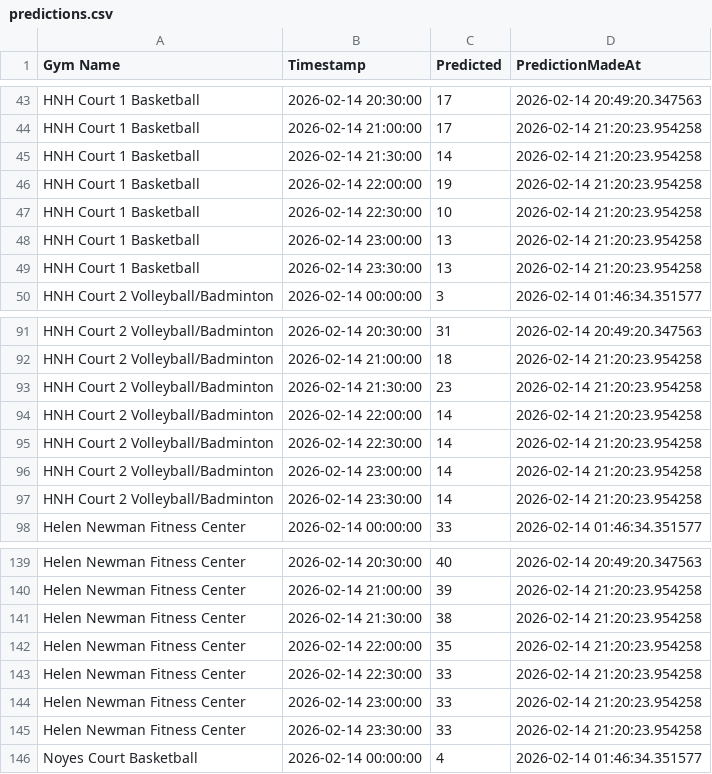
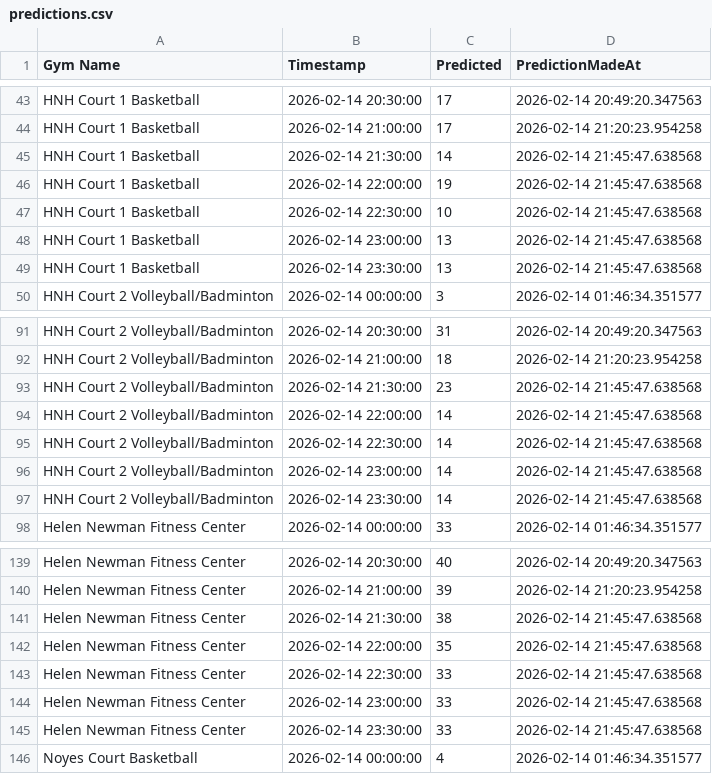
Before and after one commit to zainbilalh/cornell-gym-predictions, a CSV file: predictions.csv, drawn as a sheet; only a part is shown, gaps mark what is left out; the diff covers the shown part only.

```diff
--- a/predictions.csv
+++ b/predictions.csv
@@ -44,7 +44,7 @@ HNH Court 1 Basketball,2026-02-14 20:30:00,17,2026-02-14 20:49:20.347563
 HNH Court 1 Basketball,2026-02-14 21:00:00,17,2026-02-14 21:20:23.954258
-HNH Court 1 Basketball,2026-02-14 21:30:00,14,2026-02-14 21:20:23.954258
-HNH Court 1 Basketball,2026-02-14 22:00:00,19,2026-02-14 21:20:23.954258
-HNH Court 1 Basketball,2026-02-14 22:30:00,10,2026-02-14 21:20:23.954258
-HNH Court 1 Basketball,2026-02-14 23:00:00,13,2026-02-14 21:20:23.954258
-HNH Court 1 Basketball,2026-02-14 23:30:00,13,2026-02-14 21:20:23.954258
+HNH Court 1 Basketball,2026-02-14 21:30:00,14,2026-02-14 21:45:47.638568
+HNH Court 1 Basketball,2026-02-14 22:00:00,19,2026-02-14 21:45:47.638568
+HNH Court 1 Basketball,2026-02-14 22:30:00,10,2026-02-14 21:45:47.638568
+HNH Court 1 Basketball,2026-02-14 23:00:00,13,2026-02-14 21:45:47.638568
+HNH Court 1 Basketball,2026-02-14 23:30:00,13,2026-02-14 21:45:47.638568
 HNH Court 2 Volleyball/Badminton,2026-02-14 00:00:00,3,2026-02-14 01:46:34.351577
@@ -92,7 +92,7 @@ HNH Court 2 Volleyball/Badminton,2026-02-14 20:30:00,31,2026-02-14 20:49:20.3475
 HNH Court 2 Volleyball/Badminton,2026-02-14 21:00:00,18,2026-02-14 21:20:23.954258
-HNH Court 2 Volleyball/Badminton,2026-02-14 21:30:00,23,2026-02-14 21:20:23.954258
-HNH Court 2 Volleyball/Badminton,2026-02-14 22:00:00,14,2026-02-14 21:20:23.954258
-HNH Court 2 Volleyball/Badminton,2026-02-14 22:30:00,14,2026-02-14 21:20:23.954258
-HNH Court 2 Volleyball/Badminton,2026-02-14 23:00:00,14,2026-02-14 21:20:23.954258
-HNH Court 2 Volleyball/Badminton,2026-02-14 23:30:00,14,2026-02-14 21:20:23.954258
+HNH Court 2 Volleyball/Badminton,2026-02-14 21:30:00,23,2026-02-14 21:45:47.638568
+HNH Court 2 Volleyball/Badminton,2026-02-14 22:00:00,14,2026-02-14 21:45:47.638568
+HNH Court 2 Volleyball/Badminton,2026-02-14 22:30:00,14,2026-02-14 21:45:47.638568
+HNH Court 2 Volleyball/Badminton,2026-02-14 23:00:00,14,2026-02-14 21:45:47.638568
+HNH Court 2 Volleyball/Badminton,2026-02-14 23:30:00,14,2026-02-14 21:45:47.638568
 Helen Newman Fitness Center,2026-02-14 00:00:00,33,2026-02-14 01:46:34.351577
@@ -140,7 +140,7 @@ Helen Newman Fitness Center,2026-02-14 20:30:00,40,2026-02-14 20:49:20.347563
 Helen Newman Fitness Center,2026-02-14 21:00:00,39,2026-02-14 21:20:23.954258
-Helen Newman Fitness Center,2026-02-14 21:30:00,38,2026-02-14 21:20:23.954258
-Helen Newman Fitness Center,2026-02-14 22:00:00,35,2026-02-14 21:20:23.954258
-Helen Newman Fitness Center,2026-02-14 22:30:00,33,2026-02-14 21:20:23.954258
-Helen Newman Fitness Center,2026-02-14 23:00:00,33,2026-02-14 21:20:23.954258
-Helen Newman Fitness Center,2026-02-14 23:30:00,33,2026-02-14 21:20:23.954258
+Helen Newman Fitness Center,2026-02-14 21:30:00,38,2026-02-14 21:45:47.638568
+Helen Newman Fitness Center,2026-02-14 22:00:00,35,2026-02-14 21:45:47.638568
+Helen Newman Fitness Center,2026-02-14 22:30:00,33,2026-02-14 21:45:47.638568
+Helen Newman Fitness Center,2026-02-14 23:00:00,33,2026-02-14 21:45:47.638568
+Helen Newman Fitness Center,2026-02-14 23:30:00,33,2026-02-14 21:45:47.638568
 Noyes Court Basketball,2026-02-14 00:00:00,4,2026-02-14 01:46:34.351577
```
Also changed, not shown: 10 edited cells elsewhere in this file.
